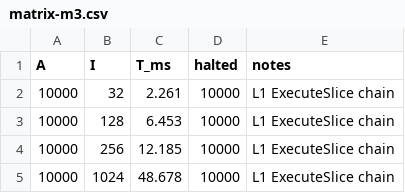
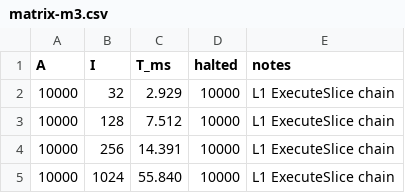
Before and after one commit to MightyBubble/Ludots, a CSV file: docs/benchmarks/graph-behavior-pressure/matrix-m3.csv, drawn as a sheet.

```diff
--- a/docs/benchmarks/graph-behavior-pressure/matrix-m3.csv
+++ b/docs/benchmarks/graph-behavior-pressure/matrix-m3.csv
@@ -1,5 +1,5 @@
 A,I,T_ms,halted,notes
-10000,32,2.261,10000,L1 ExecuteSlice chain
-10000,128,6.453,10000,L1 ExecuteSlice chain
-10000,256,12.185,10000,L1 ExecuteSlice chain
-10000,1024,48.678,10000,L1 ExecuteSlice chain
+10000,32,2.929,10000,L1 ExecuteSlice chain
+10000,128,7.512,10000,L1 ExecuteSlice chain
+10000,256,14.391,10000,L1 ExecuteSlice chain
+10000,1024,55.840,10000,L1 ExecuteSlice chain
```
Also changed, not shown: docs/benchmarks/graph-behavior-pressure/matrix-m1.csv, docs/benchmarks/graph-behavior-pressure/matrix-m2.csv, 49 other files.
